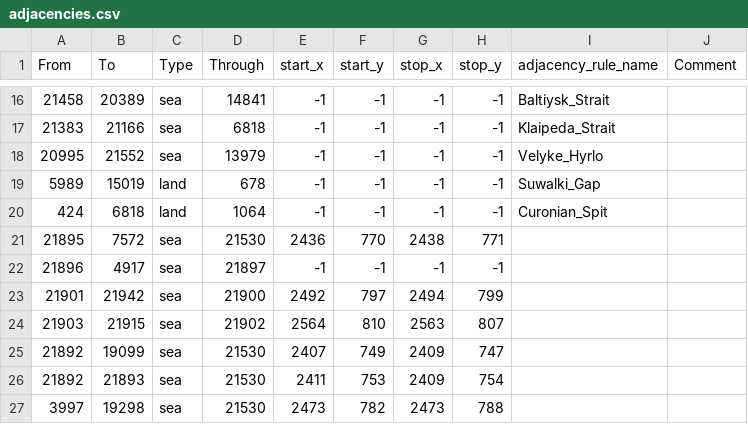
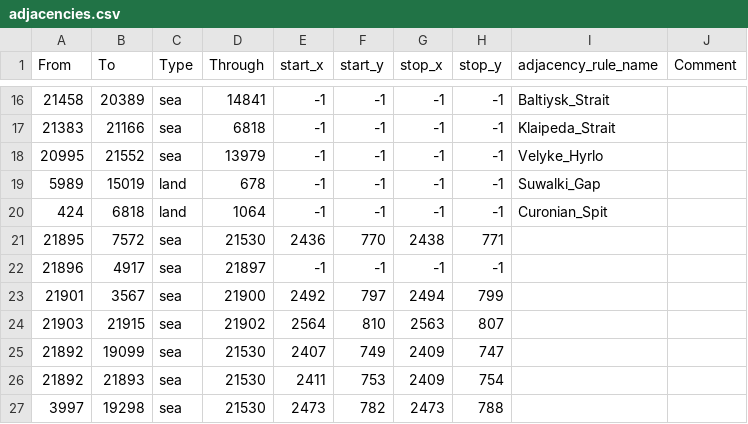
Before and after one commit to TheGamerCant/Across-The-Dnieper, a CSV file: AcrossTheDnieper/map/adjacencies.csv, drawn as a sheet; only a part is shown, gaps mark what is left out.

```diff
--- a/AcrossTheDnieper/map/adjacencies.csv
+++ b/AcrossTheDnieper/map/adjacencies.csv
@@ -22,3 +22,3 @@ From;To;Type;Through;start_x;start_y;stop_x;stop_y;adjacency_rule_name;Comment
 21896;4917;sea;21897;-1;-1;-1;-1;;
-21901;21942;sea;21900;2492;797;2494;799;;
+21901;3567;sea;21900;2492;797;2494;799;;
 21903;21915;sea;21902;2564;810;2563;807;;
```
Also changed, not shown: AcrossTheDnieper/map/definition.csv, 9 other files.
